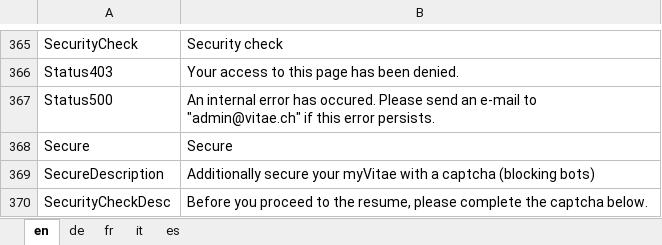
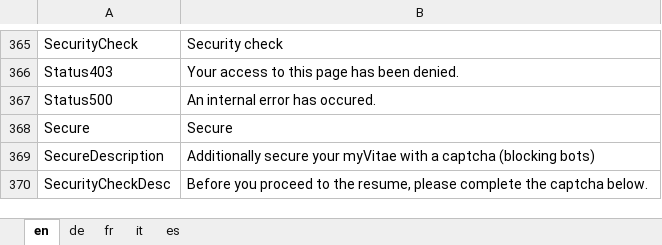
Before and after one commit to theodoracatos/vitae, an Excel workbook: Vitae/Library/Resources/SharedResource.xlsx, sheet en, drawn as a sheet; only a part is shown, gaps mark what is left out; values as stored, in another font and other column widths than the file's, no borders; the diff names each change by its address in the sheet, - before the commit and + after, or states it on an @@ line.

```diff
--- a/Vitae/Library/Resources/SharedResource.xlsx (sheet en)
+++ b/Vitae/Library/Resources/SharedResource.xlsx (sheet en)
-B367: …has occured. Please send an e-mail to "admin@vitae.ch" if this error persists.
+B367: …has occured.
```
Also changed, not shown: sheet fr, sheet de, sheet it, sheet es, 18 other files.
